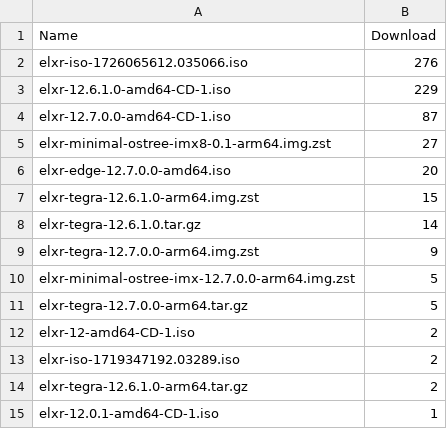
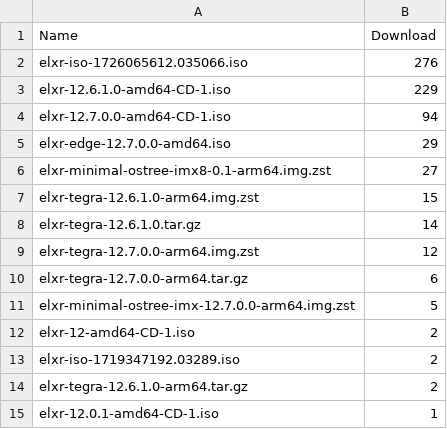
Before and after one commit to shijq23/elxr-metrics, a CSV file: public/image_stats.csv, drawn as a sheet.

```diff
--- a/public/image_stats.csv
+++ b/public/image_stats.csv
@@ -3,10 +3,10 @@ elxr-iso-1726065612.035066.iso,276
 elxr-12.6.1.0-amd64-CD-1.iso,229
-elxr-12.7.0.0-amd64-CD-1.iso,87
+elxr-12.7.0.0-amd64-CD-1.iso,94
+elxr-edge-12.7.0.0-amd64.iso,29
 elxr-minimal-ostree-imx8-0.1-arm64.img.zst,27
-elxr-edge-12.7.0.0-amd64.iso,20
 elxr-tegra-12.6.1.0-arm64.img.zst,15
 elxr-tegra-12.6.1.0.tar.gz,14
-elxr-tegra-12.7.0.0-arm64.img.zst,9
+elxr-tegra-12.7.0.0-arm64.img.zst,12
+elxr-tegra-12.7.0.0-arm64.tar.gz,6
 elxr-minimal-ostree-imx-12.7.0.0-arm64.img.zst,5
-elxr-tegra-12.7.0.0-arm64.tar.gz,5
 elxr-12-amd64-CD-1.iso,2
```
Also changed, not shown: public/elxr_org_view.csv, public/image_top_10.csv, 2 other files.
